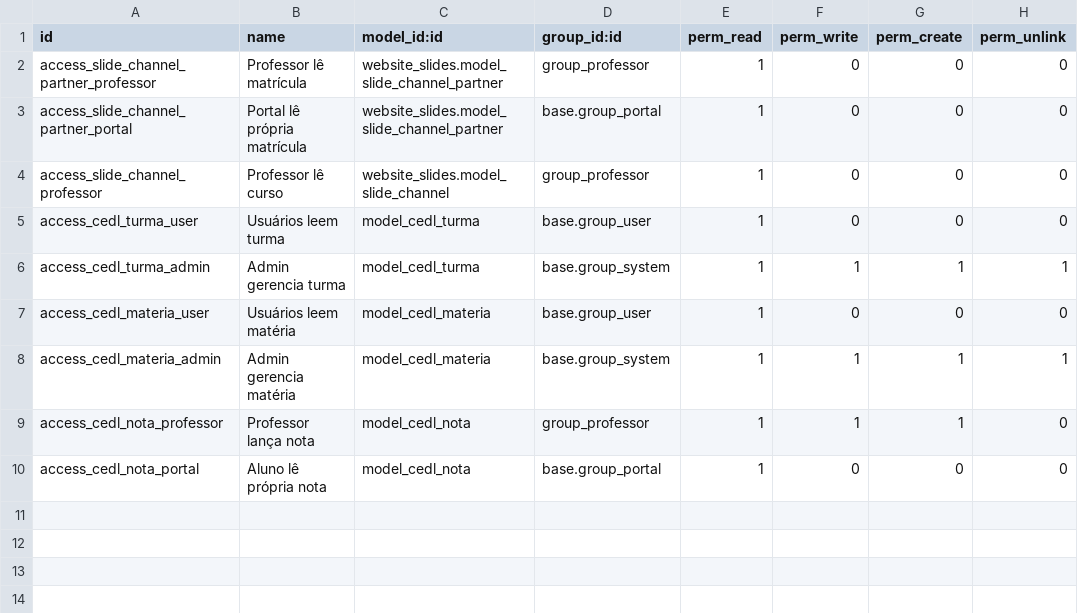
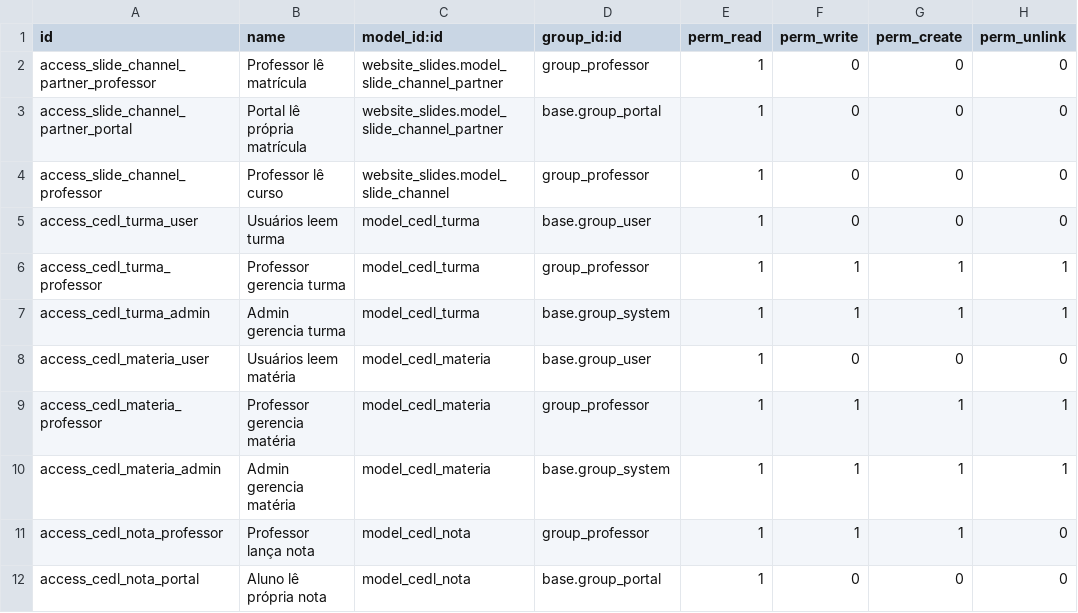
Before and after one commit to anliben/odoo-cedl-elearning, a CSV file: security/ir.model.access.csv, drawn as a sheet; the diff names each change by its address in the sheet, - before the commit and + after, or states it on an @@ line.

```diff
--- a/security/ir.model.access.csv
+++ b/security/ir.model.access.csv
+row 6: access_cedl_turma_professor | Professor gerencia turma | model_cedl_turma | group_professor | 1 | 1 | 1 | 1
+row 9: access_cedl_materia_professor | Professor gerencia matéria | model_cedl_materia | group_professor | 1 | 1 | 1 | 1
```
Also changed, not shown: 2 other files.
